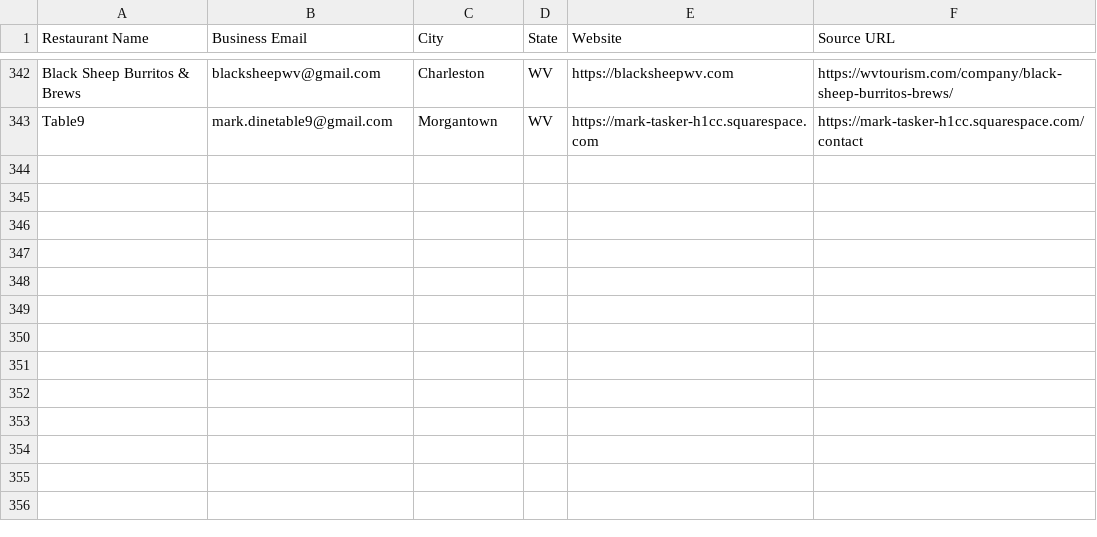
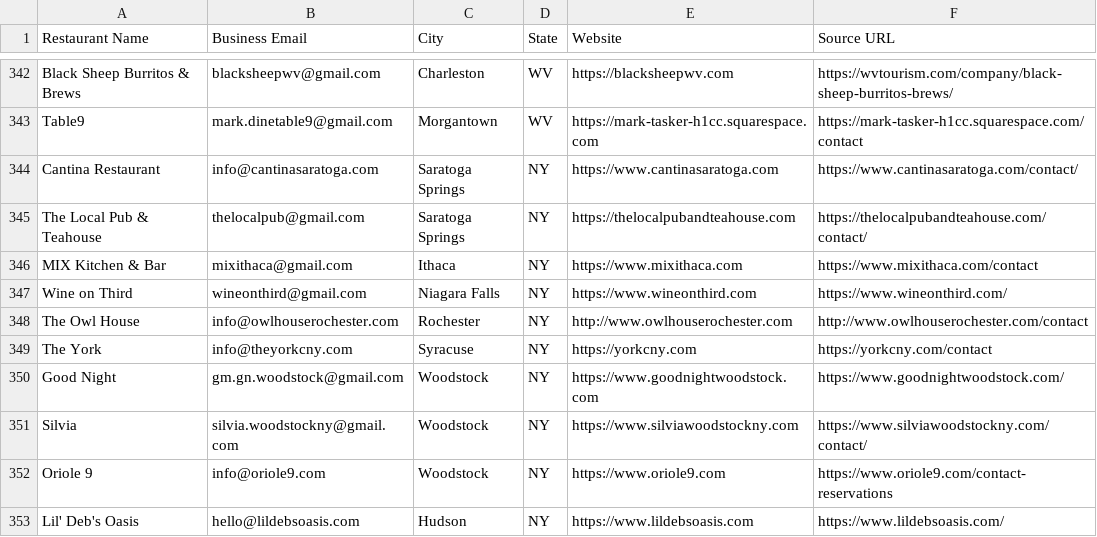
Before and after one commit to Kushams/BEFRS-OUTREACH, a CSV file: data/restaurant_leads_batch_004.csv, drawn as a sheet; only a part is shown, gaps mark what is left out; the diff names each change by its address in the sheet, - before the commit and + after, or states it on an @@ line.

```diff
--- a/data/restaurant_leads_batch_004.csv
+++ b/data/restaurant_leads_batch_004.csv
+row 344: Cantina Restaurant | info@cantinasaratoga.com | Saratoga Springs | NY | https://www.cantinasaratoga.com | https://www.cantinasaratoga.com/contact/
+row 345: The Local Pub & Teahouse | thelocalpub@gmail.com | Saratoga Springs | NY | https://thelocalpubandteahouse.com | https://thelocalpubandteahouse.com/contact/
+row 346: MIX Kitchen & Bar | mixithaca@gmail.com | Ithaca | NY | https://www.mixithaca.com | https://www.mixithaca.com/contact
+row 347: Wine on Third | wineonthird@gmail.com | Niagara Falls | NY | https://www.wineonthird.com | https://www.wineonthird.com/
+row 348: The Owl House | info@owlhouserochester.com | Rochester | NY | http://www.owlhouserochester.com | http://www.owlhouserochester.com/contact
+row 349: The York | info@theyorkcny.com | Syracuse | NY | https://yorkcny.com | https://yorkcny.com/contact
+row 350: Good Night | gm.gn.woodstock@gmail.com | Woodstock | NY | https://www.goodnightwoodstock.com | https://www.goodnightwoodstock.com/
+row 351: Silvia | silvia.woodstockny@gmail.com | Woodstock | NY | https://www.silviawoodstockny.com | https://www.silviawoodstockny.com/contact/
+row 352: Oriole 9 | info@oriole9.com | Woodstock | NY | https://www.oriole9.com | https://www.oriole9.com/contact-reservations
+row 353: Lil' Deb's Oasis | hello@lildebsoasis.com | Hudson | NY | https://www.lildebsoasis.com | https://www.lildebsoasis.com/
```
